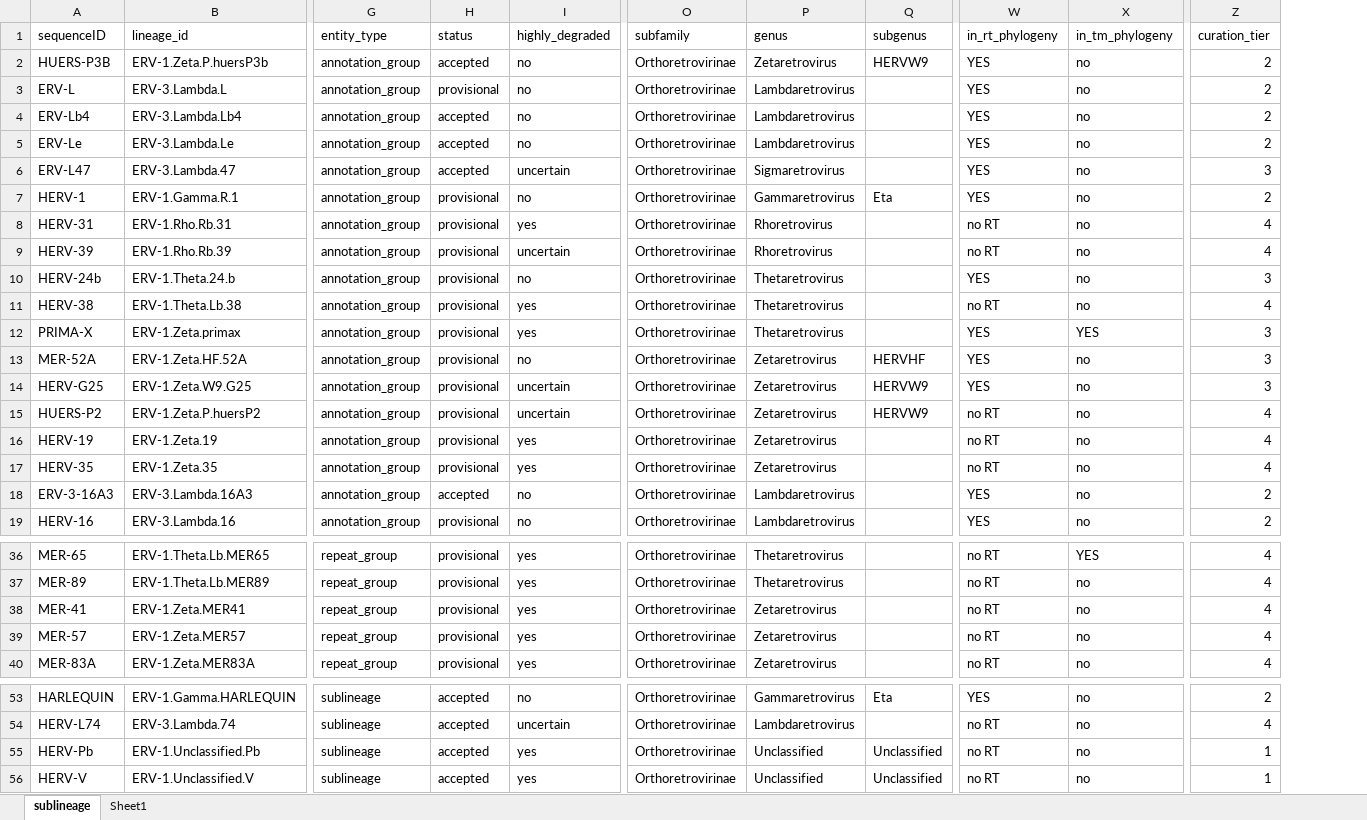
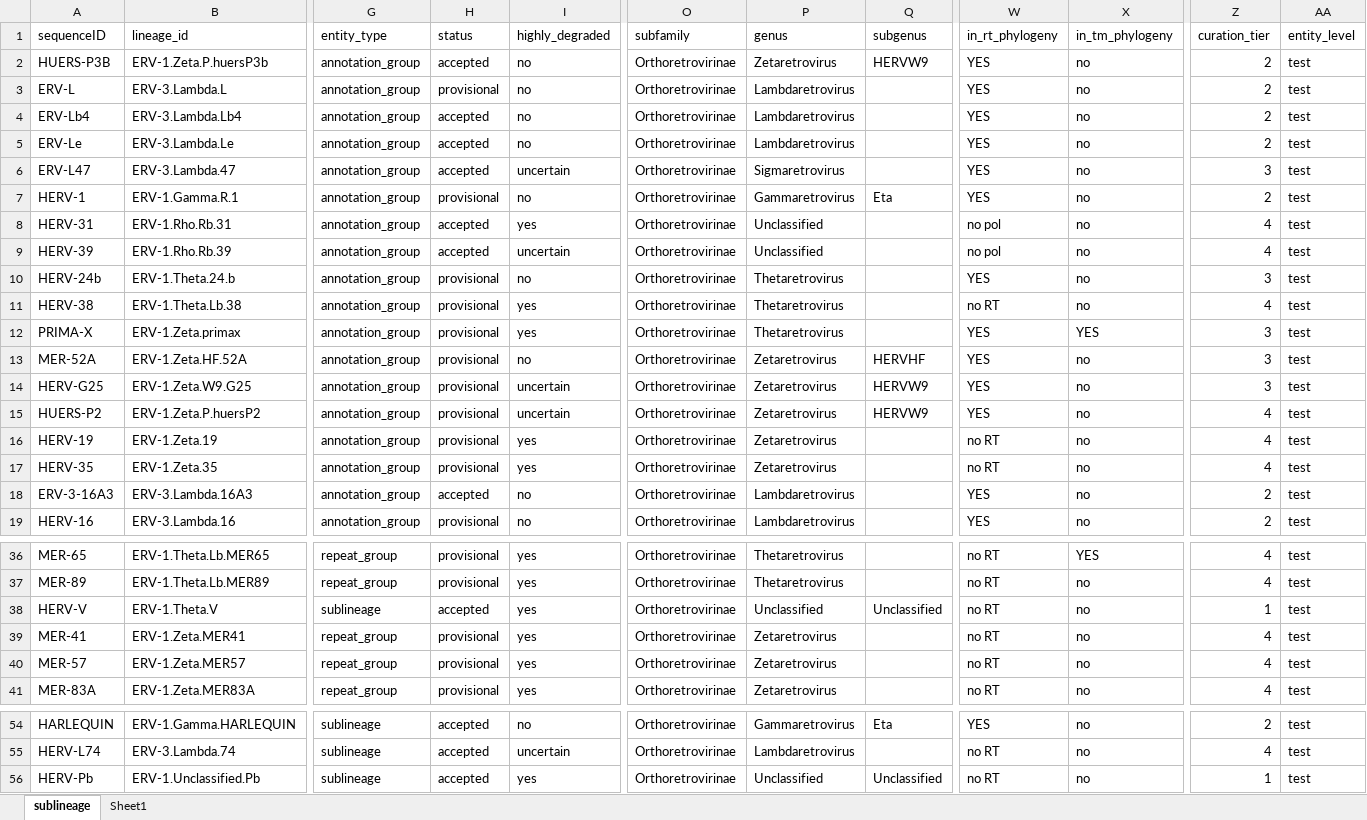
Before and after one commit to giffordlabcvr/ERVdb-HomoSapiens, an Excel workbook: tabular/reference/herv_sublineage_data.xlsx, sheet sublineage, drawn as a sheet; only a part is shown, gaps mark what is left out; values as stored, in another font and other column widths than the file's, no cell formats; conditional formats not drawn; removed rows and columns are numbered as before the commit, all else as after; rows hold the shown columns only; the diff names each change by its address in the sheet, - before the commit and + after, or states it on an @@ line.

```diff
--- a/tabular/reference/herv_sublineage_data.xlsx (sheet sublineage)
+++ b/tabular/reference/herv_sublineage_data.xlsx (sheet sublineage)
+column AA (entity_level), rows 2-19: all test; rows 36-37: test | test; rows 39-41: all test; rows 54-56: all test
-H8:H9 (status): provisional
+H8:H9 (status): accepted
-P8:P9 (genus): Rhoretrovirus
+P8:P9 (genus): Unclassified
-W8:W9 (in_rt_phylogeny): no RT
+W8:W9 (in_rt_phylogeny): no pol
-W15 (in_rt_phylogeny): no RT
+W15 (in_rt_phylogeny): YES
+row 38: HERV-V | ERV-1.Theta.V | sublineage | accepted | yes | Orthoretrovirinae | Unclassified | Unclassified | no RT | no | 1 | test
-row 56: HERV-V | ERV-1.Unclassified.V | sublineage | accepted | yes | Orthoretrovirinae | Unclassified | Unclassified | no RT | no | 1
```
Also changed, not shown: cell formats, tabular/reference/herv_reference_feature_locations_sublineage.xlsx, 10 other files.
